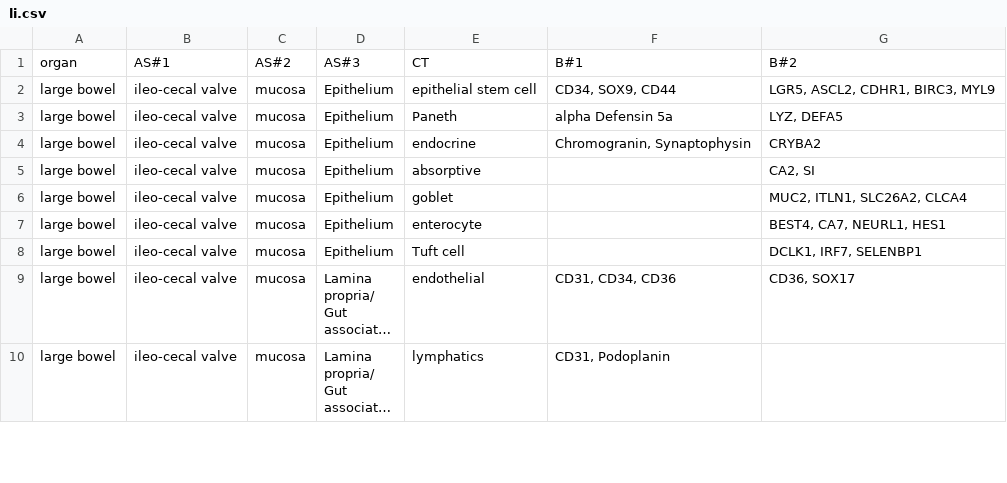
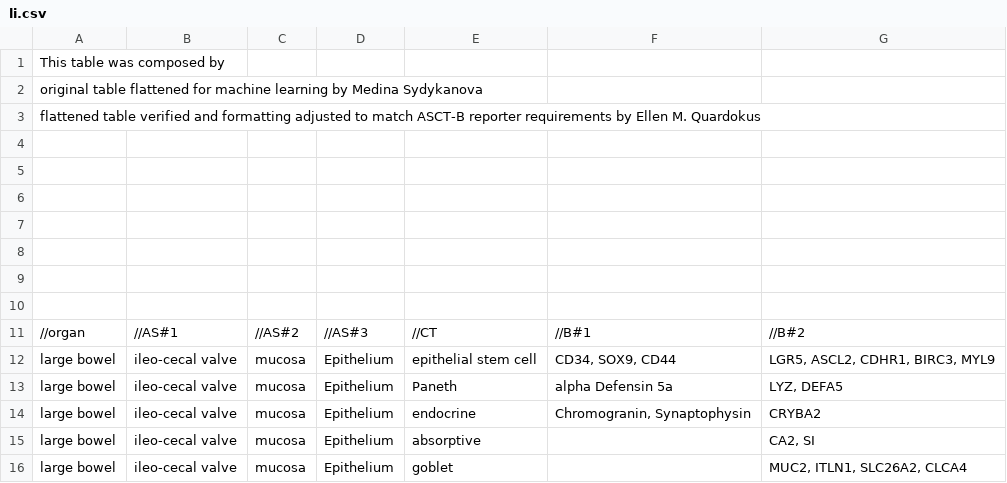
Before and after one commit to hubmapconsortium/ccf-asct-reporter, a CSV file: src/assets/data/li.csv, drawn as a sheet; only a part is shown; the shorter side is filled out with more unchanged rows; long unchanged cells end in …; addresses are those after the commit; the diff names each change by its address in the sheet, - before the commit and + after, or states it on an @@ line.

```diff
--- a/src/assets/data/li.csv
+++ b/src/assets/data/li.csv
+row 1: This table was composed by
+row 2: original table flattened for machine learning by Medina Sydykanova
+row 3: flattened table verified and formatting adjusted to match ASCT-B reporter requirements by Ellen M. Quardokus
-row 4: organ | AS#1 | AS#2 | AS#3 | CT | B#1 | B#2
+row 4: (empty)
+row 5: (empty)
+row 6: (empty)
+row 7: (empty)
+row 8: (empty)
+row 9: (empty)
+row 10: (empty)
+row 11: //organ | //AS#1 | //AS#2 | //AS#3 | //CT | //B#1 | //B#2
```
Also changed, not shown: src/assets/data/heart.csv, src/assets/data/kidney.csv, 6 other files.
